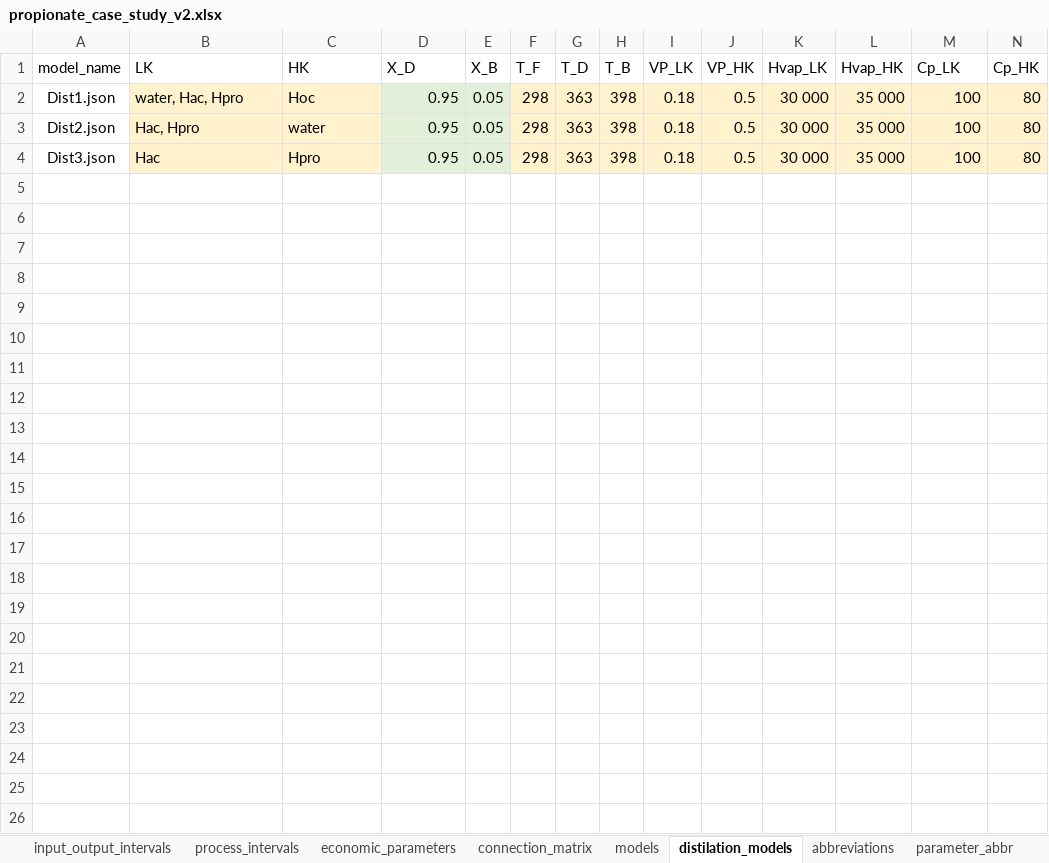
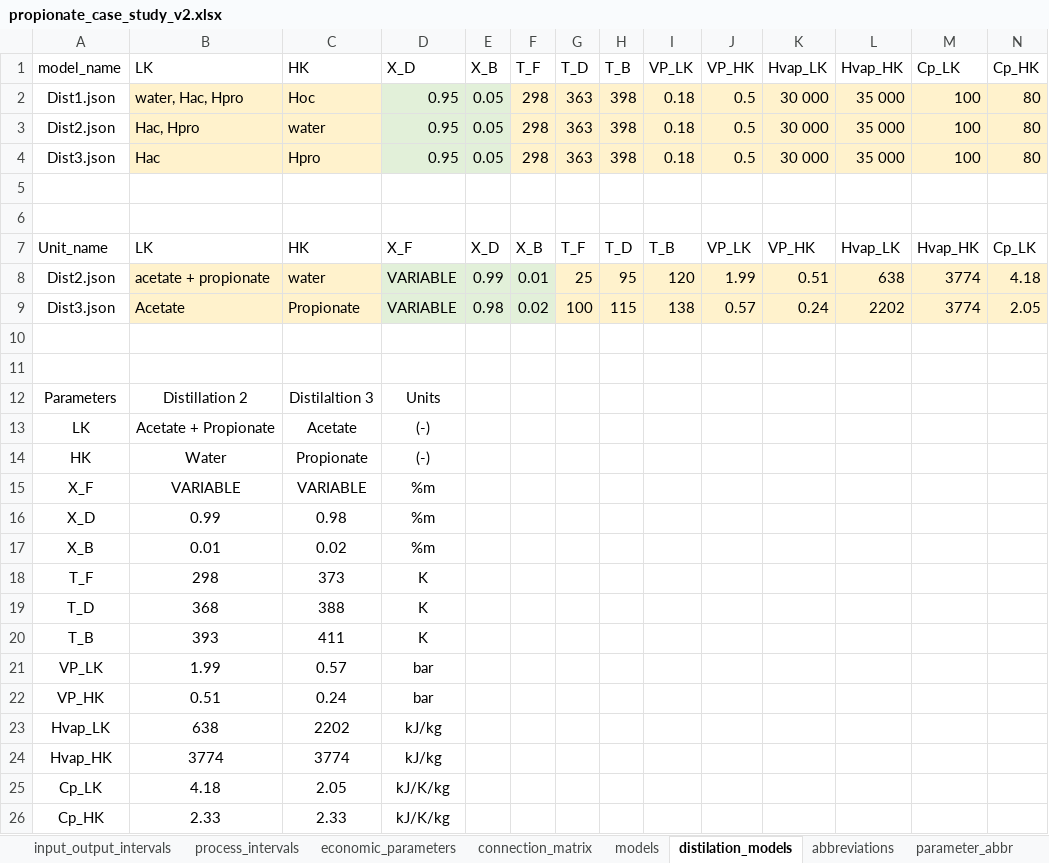
Before and after one commit to llvdrhau/Alquimia_Biorefinery_design_and_optimisation, an Excel workbook: excel files/propionate_case_study_v2.xlsx, sheet distilation_models, drawn as a sheet; only a part is shown; values as stored, in another font and other column widths than the file's, no borders; rows hold the shown columns only; the diff names each change by its address in the sheet, - before the commit and + after, or states it on an @@ line.

```diff
--- a/excel files/propionate_case_study_v2.xlsx (sheet distilation_models)
+++ b/excel files/propionate_case_study_v2.xlsx (sheet distilation_models)
+row 5: (empty)
+row 6: (empty)
+row 7: Unit_name | LK | HK | X_F | X_D | X_B | T_F | T_D | T_B | VP_LK | VP_HK | Hvap_LK | Hvap_HK | Cp_LK
+row 8: Dist2.json | acetate + propionate | water | VARIABLE | 0.99 | 0.01 | 25 | 95 | 120 | 1.99 | 0.51 | 638 | 3774 | 4.18
+row 9: Dist3.json | Acetate | Propionate | VARIABLE | 0.98 | 0.02 | 100 | 115 | 138 | 0.57 | 0.24 | 2202 | 3774 | 2.05
+row 10: (empty)
+row 11: (empty)
+row 12: Parameters | Distillation 2 | Distilaltion 3 | Units
+row 13: LK | Acetate + Propionate | Acetate | (-)
+row 14: HK | Water | Propionate | (-)
+row 15: X_F | VARIABLE | VARIABLE | %m
+row 16: X_D | 0.99 | 0.98 | %m
+row 17: X_B | 0.01 | 0.02 | %m
+row 18: T_F | 298 | 373 | K
+row 19: T_D | 368 | 388 | K
+row 20: T_B | 393 | 411 | K
+row 21: VP_LK | 1.99 | 0.57 | bar
+row 22: VP_HK | 0.51 | 0.24 | bar
+row 23: Hvap_LK | 638 | 2202 | kJ/kg
+row 24: Hvap_HK | 3774 | 3774 | kJ/kg
+row 25: Cp_LK | 4.18 | 2.05 | kJ/K/kg
+row 26: Cp_HK | 2.33 | 2.33 | kJ/K/kg
```
Also changed, not shown: sheet references, sheet economic_parameters, sheet process_intervals, other sheet tabs, charts or pictures, case study propionate/results_All_substrates.xlsx, case study propionate/results_Selected_substrates.xlsx, 4 other files.
